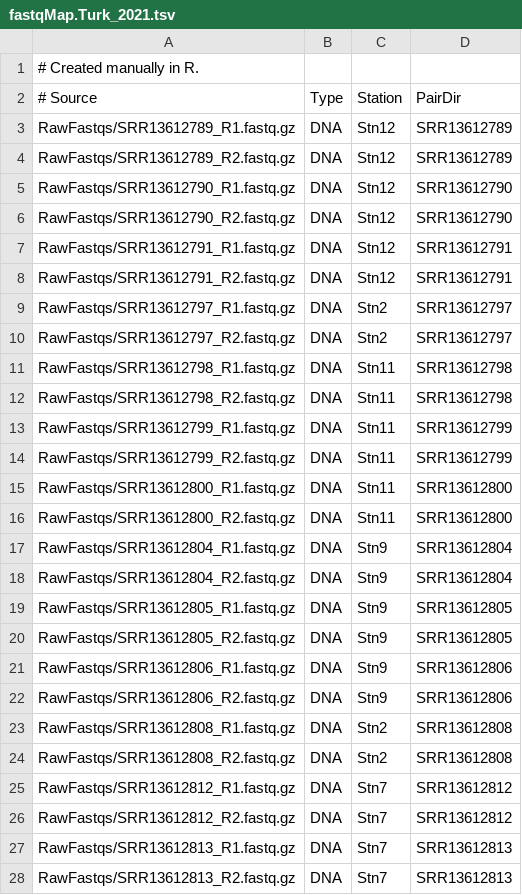
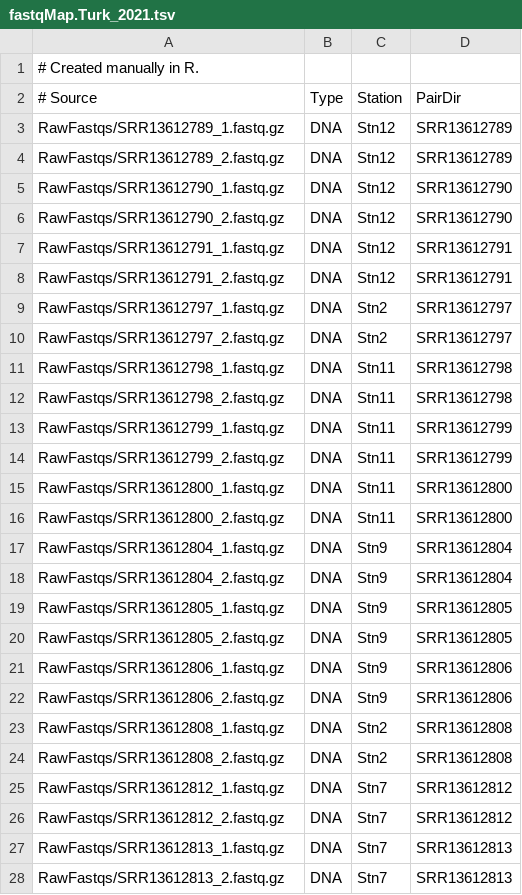
Before and after one commit to jdmagasin/nifH-ASV-workflow, a TSV file: Data/PipelineOutputs/Turk_2021/fastqMap.Turk_2021.tsv, drawn as a sheet; only a part is shown; the diff covers the shown part only.

```diff
--- a/Data/PipelineOutputs/Turk_2021/fastqMap.Turk_2021.tsv
+++ b/Data/PipelineOutputs/Turk_2021/fastqMap.Turk_2021.tsv
@@ -2,27 +2,27 @@
 # Source	Type	Station	PairDir
-RawFastqs/SRR13612789_R1.fastq.gz	DNA	Stn12	SRR13612789
-RawFastqs/SRR13612789_R2.fastq.gz	DNA	Stn12	SRR13612789
-RawFastqs/SRR13612790_R1.fastq.gz	DNA	Stn12	SRR13612790
-RawFastqs/SRR13612790_R2.fastq.gz	DNA	Stn12	SRR13612790
-RawFastqs/SRR13612791_R1.fastq.gz	DNA	Stn12	SRR13612791
-RawFastqs/SRR13612791_R2.fastq.gz	DNA	Stn12	SRR13612791
-RawFastqs/SRR13612797_R1.fastq.gz	DNA	Stn2	SRR13612797
-RawFastqs/SRR13612797_R2.fastq.gz	DNA	Stn2	SRR13612797
-RawFastqs/SRR13612798_R1.fastq.gz	DNA	Stn11	SRR13612798
-RawFastqs/SRR13612798_R2.fastq.gz	DNA	Stn11	SRR13612798
-RawFastqs/SRR13612799_R1.fastq.gz	DNA	Stn11	SRR13612799
-RawFastqs/SRR13612799_R2.fastq.gz	DNA	Stn11	SRR13612799
-RawFastqs/SRR13612800_R1.fastq.gz	DNA	Stn11	SRR13612800
-RawFastqs/SRR13612800_R2.fastq.gz	DNA	Stn11	SRR13612800
-RawFastqs/SRR13612804_R1.fastq.gz	DNA	Stn9	SRR13612804
-RawFastqs/SRR13612804_R2.fastq.gz	DNA	Stn9	SRR13612804
-RawFastqs/SRR13612805_R1.fastq.gz	DNA	Stn9	SRR13612805
-RawFastqs/SRR13612805_R2.fastq.gz	DNA	Stn9	SRR13612805
-RawFastqs/SRR13612806_R1.fastq.gz	DNA	Stn9	SRR13612806
-RawFastqs/SRR13612806_R2.fastq.gz	DNA	Stn9	SRR13612806
-RawFastqs/SRR13612808_R1.fastq.gz	DNA	Stn2	SRR13612808
-RawFastqs/SRR13612808_R2.fastq.gz	DNA	Stn2	SRR13612808
-RawFastqs/SRR13612812_R1.fastq.gz	DNA	Stn7	SRR13612812
-RawFastqs/SRR13612812_R2.fastq.gz	DNA	Stn7	SRR13612812
-RawFastqs/SRR13612813_R1.fastq.gz	DNA	Stn7	SRR13612813
-RawFastqs/SRR13612813_R2.fastq.gz	DNA	Stn7	SRR13612813
+RawFastqs/SRR13612789_1.fastq.gz	DNA	Stn12	SRR13612789
+RawFastqs/SRR13612789_2.fastq.gz	DNA	Stn12	SRR13612789
+RawFastqs/SRR13612790_1.fastq.gz	DNA	Stn12	SRR13612790
+RawFastqs/SRR13612790_2.fastq.gz	DNA	Stn12	SRR13612790
+RawFastqs/SRR13612791_1.fastq.gz	DNA	Stn12	SRR13612791
+RawFastqs/SRR13612791_2.fastq.gz	DNA	Stn12	SRR13612791
+RawFastqs/SRR13612797_1.fastq.gz	DNA	Stn2	SRR13612797
+RawFastqs/SRR13612797_2.fastq.gz	DNA	Stn2	SRR13612797
+RawFastqs/SRR13612798_1.fastq.gz	DNA	Stn11	SRR13612798
+RawFastqs/SRR13612798_2.fastq.gz	DNA	Stn11	SRR13612798
+RawFastqs/SRR13612799_1.fastq.gz	DNA	Stn11	SRR13612799
+RawFastqs/SRR13612799_2.fastq.gz	DNA	Stn11	SRR13612799
+RawFastqs/SRR13612800_1.fastq.gz	DNA	Stn11	SRR13612800
+RawFastqs/SRR13612800_2.fastq.gz	DNA	Stn11	SRR13612800
+RawFastqs/SRR13612804_1.fastq.gz	DNA	Stn9	SRR13612804
+RawFastqs/SRR13612804_2.fastq.gz	DNA	Stn9	SRR13612804
+RawFastqs/SRR13612805_1.fastq.gz	DNA	Stn9	SRR13612805
+RawFastqs/SRR13612805_2.fastq.gz	DNA	Stn9	SRR13612805
+RawFastqs/SRR13612806_1.fastq.gz	DNA	Stn9	SRR13612806
+RawFastqs/SRR13612806_2.fastq.gz	DNA	Stn9	SRR13612806
+RawFastqs/SRR13612808_1.fastq.gz	DNA	Stn2	SRR13612808
+RawFastqs/SRR13612808_2.fastq.gz	DNA	Stn2	SRR13612808
+RawFastqs/SRR13612812_1.fastq.gz	DNA	Stn7	SRR13612812
+RawFastqs/SRR13612812_2.fastq.gz	DNA	Stn7	SRR13612812
+RawFastqs/SRR13612813_1.fastq.gz	DNA	Stn7	SRR13612813
+RawFastqs/SRR13612813_2.fastq.gz	DNA	Stn7	SRR13612813
```
Also changed, not shown: 92 edited cells elsewhere in this file, Data/PipelineOutputs/Hallstrom_2021/fastqMap.Hallstrom_2021.tsv, Data/PipelineOutputs/Hallstrom_2022/fastqMap.Hallstrom_2022.tsv, 8 other files.
